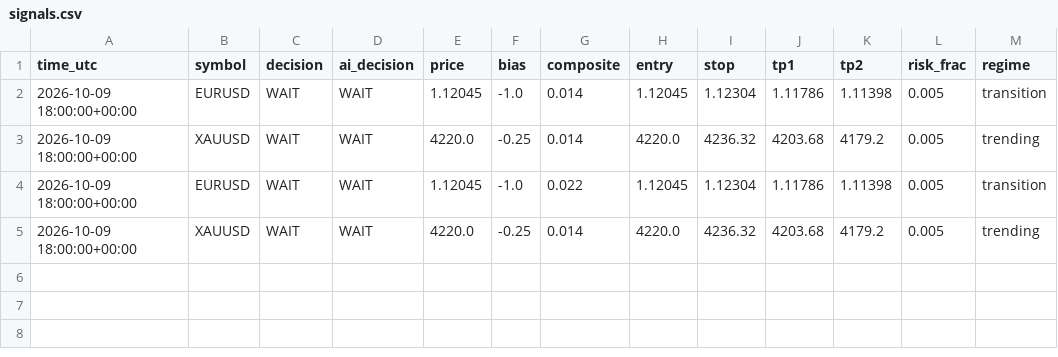
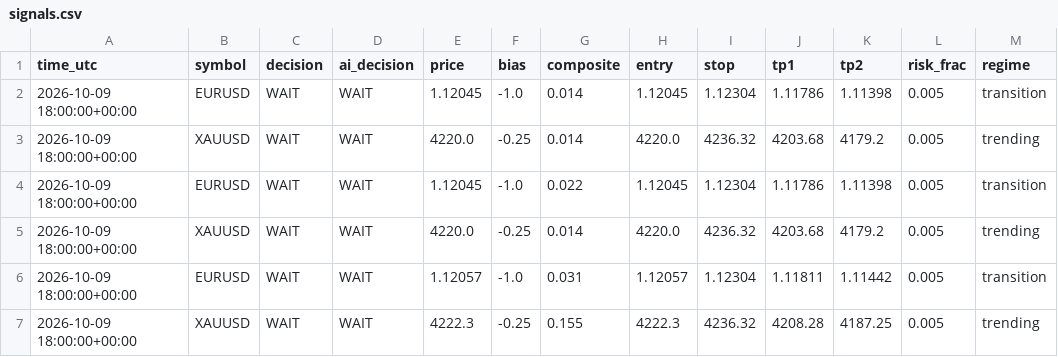
Before and after one commit to sobhansbp/Trade-, a CSV file: journal/signals.csv, drawn as a sheet; the diff names each change by its address in the sheet, - before the commit and + after, or states it on an @@ line.

```diff
--- a/journal/signals.csv
+++ b/journal/signals.csv
+row 6: 2026-10-09 18:00:00+00:00 | EURUSD | WAIT | WAIT | 1.12057 | -1.0 | 0.031 | 1.12057 | 1.12304 | 1.11811 | 1.11442 | 0.005 | transition
+row 7: 2026-10-09 18:00:00+00:00 | XAUUSD | WAIT | WAIT | 4222.3 | -0.25 | 0.155 | 4222.3 | 4236.32 | 4208.28 | 4187.25 | 0.005 | trending
```
Also changed, not shown: 3 other files.
